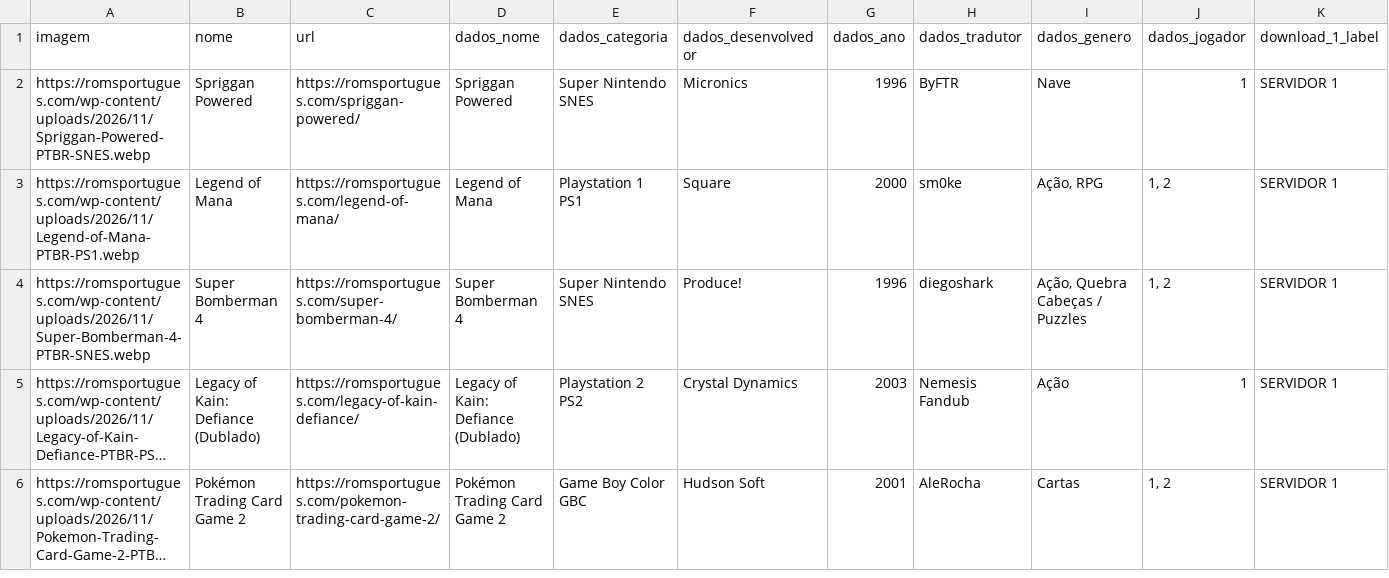
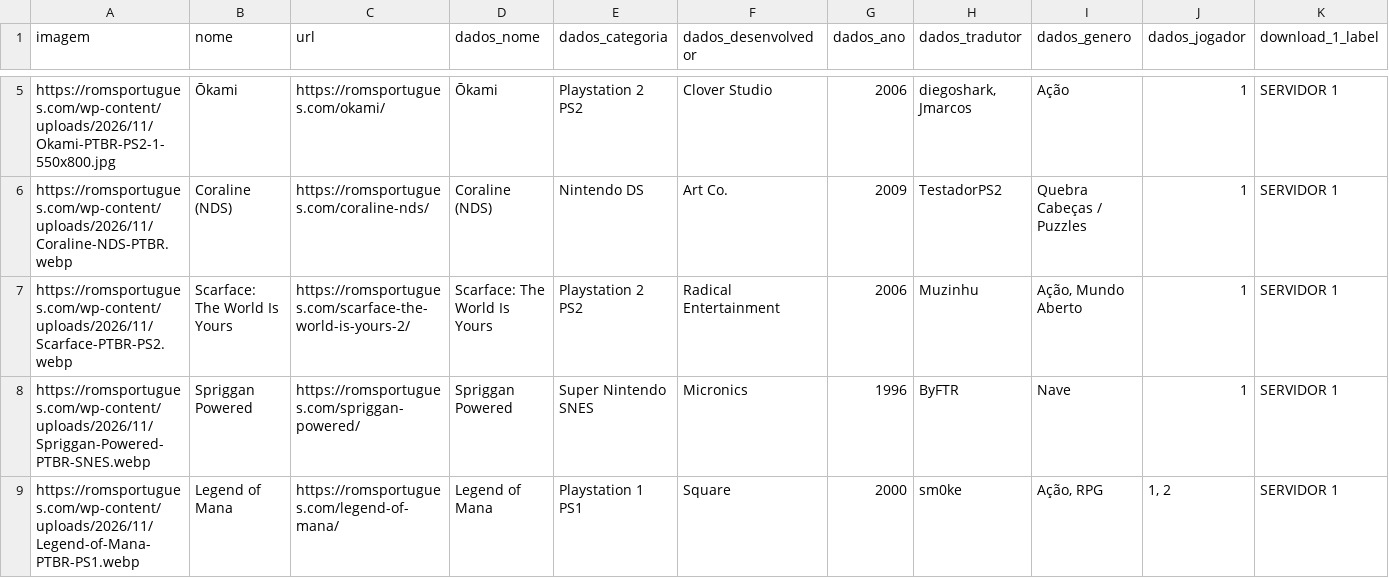
Before and after one commit to gdamoreira/romsportugues-catalog, a CSV file: roms.csv, drawn as a sheet; only a part is shown, gaps mark what is left out; the shorter side is filled out with more unchanged rows; long unchanged cells end in …; rows hold the shown columns only; the diff covers the shown part only; the diff names each change by its address in the sheet, - before the commit and + after, or states it on an @@ line.

```diff
--- a/roms.csv
+++ b/roms.csv
+row 5: https://romsportugues.com/wp-content/uploads/2026/11/Okami-PTBR-PS2-1-550x800.jpg | Ōkami | https://romsportugues.com/okami/ | Ōkami | Playstation 2 PS2 | Clover Studio | 2006 | diegoshark, Jmarcos | Ação | 1 | SERVIDOR 1
+row 6: https://romsportugues.com/wp-content/uploads/2026/11/Coraline-NDS-PTBR.webp | Coraline (NDS) | https://romsportugues.com/coraline-nds/ | Coraline (NDS) | Nintendo DS | Art Co. | 2009 | TestadorPS2 | Quebra Cabeças / Puzzles | 1 | SERVIDOR 1
+row 7: https://romsportugues.com/wp-content/uploads/2026/11/Scarface-PTBR-PS2.webp | Scarface: The World Is Yours | https://romsportugues.com/scarface-the-world-is-yours-2/ | Scarface: The World Is Yours | Playstation 2 PS2 | Radical Entertainment | 2006 | Muzinhu | Ação, Mundo Aberto | 1 | SERVIDOR 1
```
Also changed, not shown: 3 added rows, 1 removed row and 11 edited cells elsewhere in this file, 1 other file.
